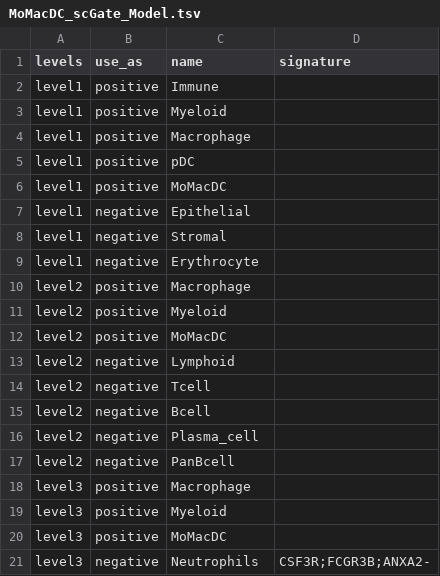
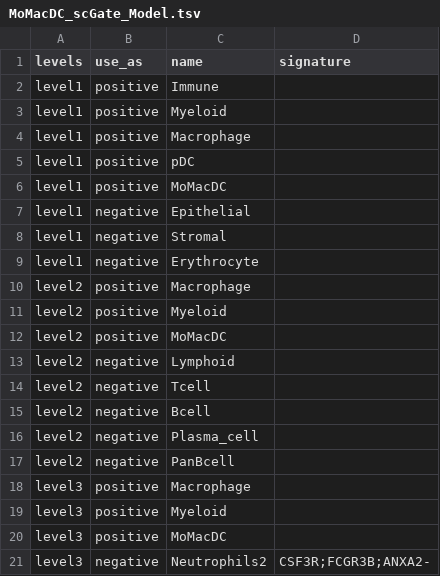
Before and after one commit to carmonalab/scGate_models, a TSV file: human/generic/MoMacDC_scGate_Model.tsv, drawn as a sheet.

Commit message:
Rename Neutrophil signature to disambiguate

```diff
--- a/human/generic/MoMacDC_scGate_Model.tsv
+++ b/human/generic/MoMacDC_scGate_Model.tsv
@@ -20,2 +20,2 @@ level3	positive	Myeloid
 level3	positive	MoMacDC	
-level3	negative	Neutrophils	CSF3R;FCGR3B;ANXA2-
+level3	negative	Neutrophils2	CSF3R;FCGR3B;ANXA2-
```
